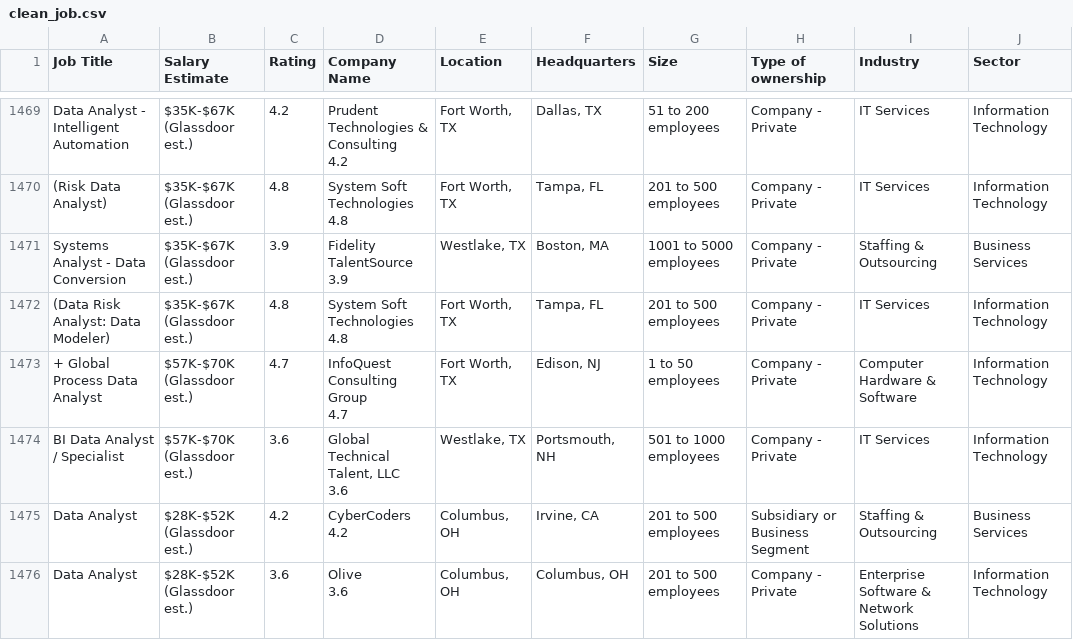
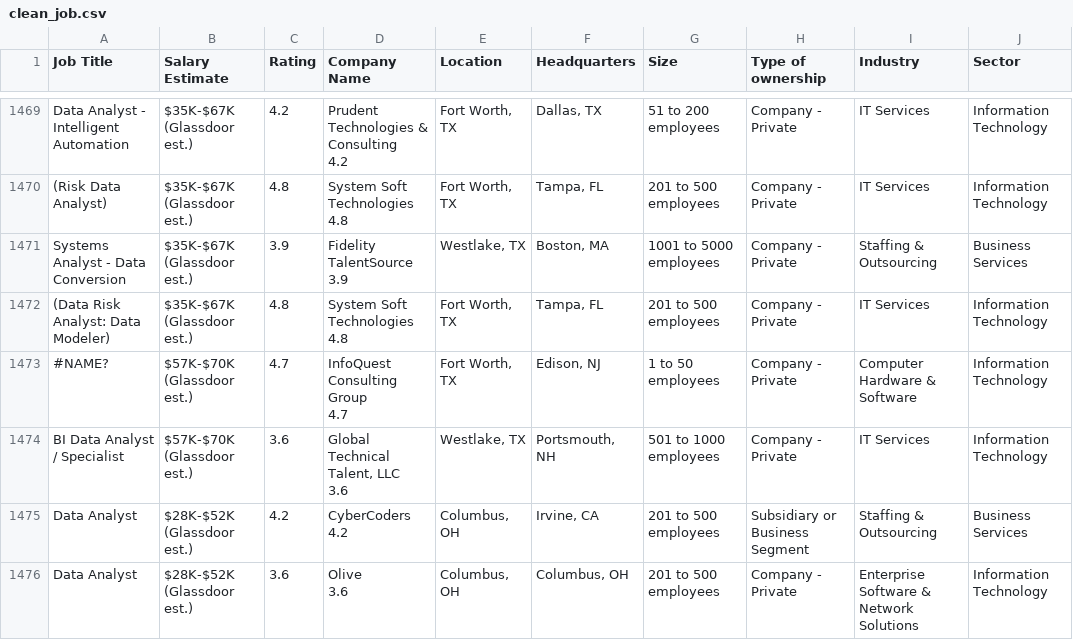
Before and after one commit to HeathMo/Project4, a CSV file: clean_job.csv, drawn as a sheet; only a part is shown, gaps mark what is left out; the diff names each change by its address in the sheet, - before the commit and + after, or states it on an @@ line.

```diff
--- a/clean_job.csv
+++ b/clean_job.csv
-A1473 (Job Title): + Global Process Data Analyst
+A1473 (Job Title): #NAME?
```
Also changed, not shown: 1 other file.
